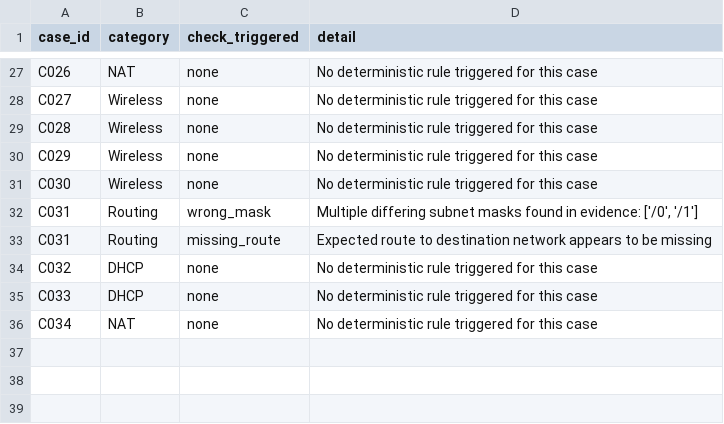
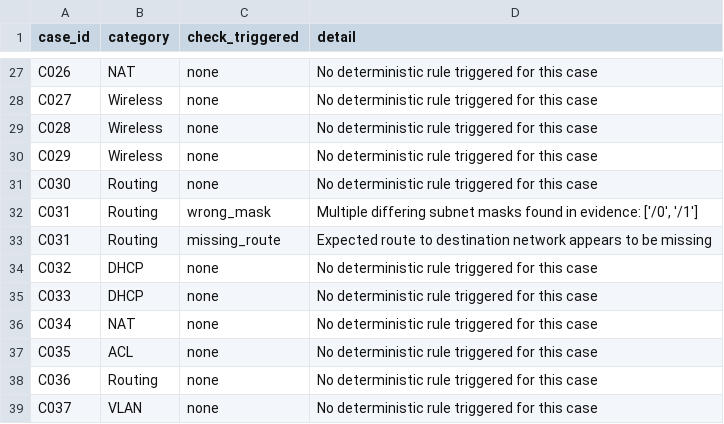
Before and after one commit to Nidhi-jaiswal01/Netsage-ai, a CSV file: results/rule_checker_findings.csv, drawn as a sheet; only a part is shown, gaps mark what is left out.

```diff
--- a/results/rule_checker_findings.csv
+++ b/results/rule_checker_findings.csv
@@ -30,3 +30,3 @@ C028,Wireless,none,No deterministic rule triggered for this case
 C029,Wireless,none,No deterministic rule triggered for this case
-C030,Wireless,none,No deterministic rule triggered for this case
+C030,Routing,none,No deterministic rule triggered for this case
 C031,Routing,wrong_mask,"Multiple differing subnet masks found in evidence: ['/0', '/1']"
@@ -36 +36,4 @@ C033,DHCP,none,No deterministic rule triggered for this case
 C034,NAT,none,No deterministic rule triggered for this case
+C035,ACL,none,No deterministic rule triggered for this case
+C036,Routing,none,No deterministic rule triggered for this case
+C037,VLAN,none,No deterministic rule triggered for this case
```
Also changed, not shown: data/cases.csv, results/ai_diagnosis.csv, 1 other file.
